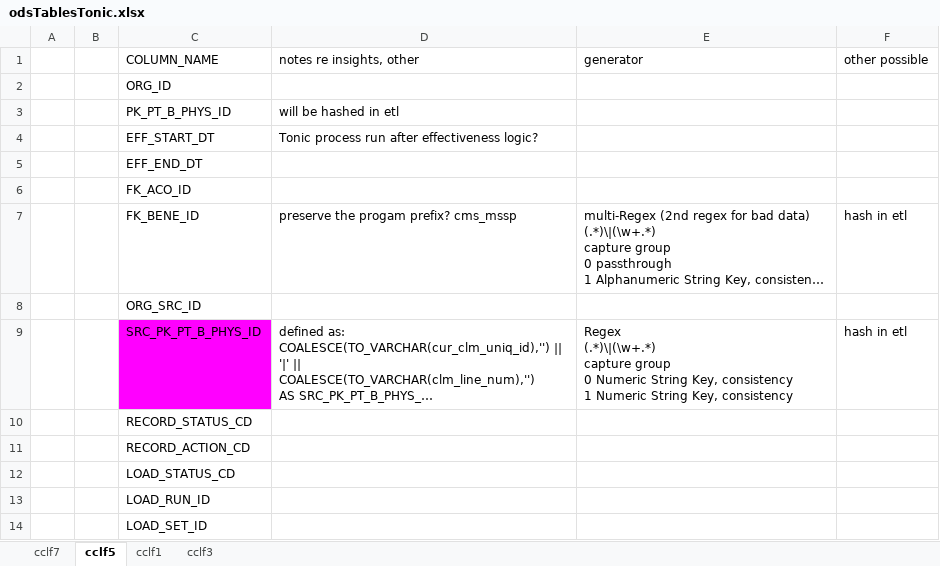
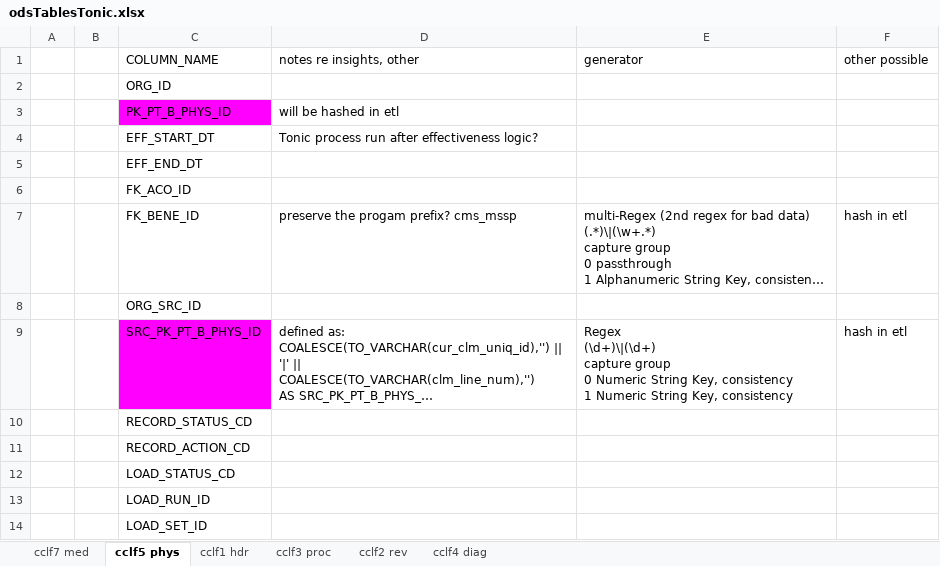
Before and after one commit to mikeoconnor-cj/pythonWrk, an Excel workbook: odsTablesTonic.xlsx, sheet cclf5 phys, drawn as a sheet; only a part is shown; long unchanged cells end in …; values as stored, in another font and other column widths than the file's, no borders; ↵ is a line break in a cell; the diff names each change by its address in the sheet, - before the commit and + after, or states it on an @@ line.

```diff
--- a/odsTablesTonic.xlsx (sheet cclf5 phys)
+++ b/odsTablesTonic.xlsx (sheet cclf5 phys)
-sheet tab: cclf7
+sheet tab: cclf7 med
-sheet tab: cclf5
+sheet tab: cclf5 phys
-sheet tab: cclf1
+sheet tab: cclf1 hdr
-sheet tab: cclf3
+sheet tab: cclf3 proc
+sheet tab: cclf2 rev
+sheet tab: cclf4 diag
-C3 fill: none
+C3 fill: #FF00FF
-E9 (generator): Regex ↵ (.*)\|(\w+.*) ↵ capture group…
+E9 (generator): Regex ↵ (\d+)\|(\d+) ↵ capture group…
```
Also changed, not shown: sheet cclf3 proc, sheet cclf1 hdr, sheet cclf7 med.
